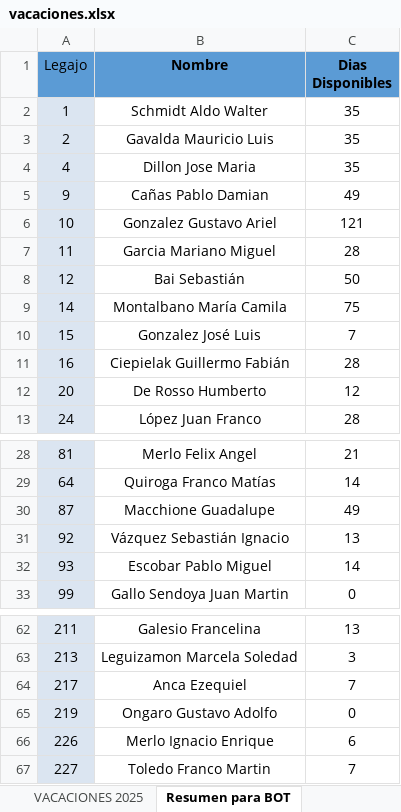
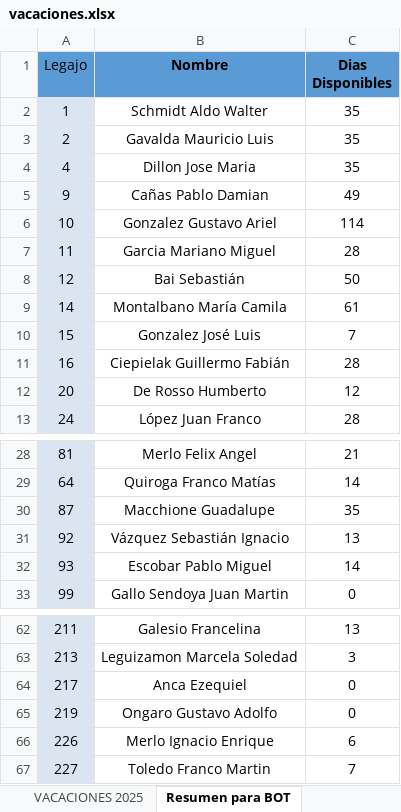
Before and after one commit to Nutralmix/Whatsapp-Bot, an Excel workbook: vacaciones.xlsx, sheet Resumen para BOT, drawn as a sheet; only a part is shown, gaps mark what is left out; values as stored, in another font and other column widths than the file's, no borders; charts and pictures not drawn; the diff names each change by its address in the sheet, - before the commit and + after, or states it on an @@ line.

```diff
--- a/vacaciones.xlsx (sheet Resumen para BOT)
+++ b/vacaciones.xlsx (sheet Resumen para BOT)
-C6 (Dias Disponibles): 121
+C6 (Dias Disponibles): 114
-C9 (Dias Disponibles): 75
+C9 (Dias Disponibles): 61
-C30 (Dias Disponibles): 49
+C30 (Dias Disponibles): 35
-C64 (Dias Disponibles): 7
+C64 (Dias Disponibles): 0
```
Also changed, not shown: sheet VACACIONES 2025, formulas that keep their value, 2 other files.
